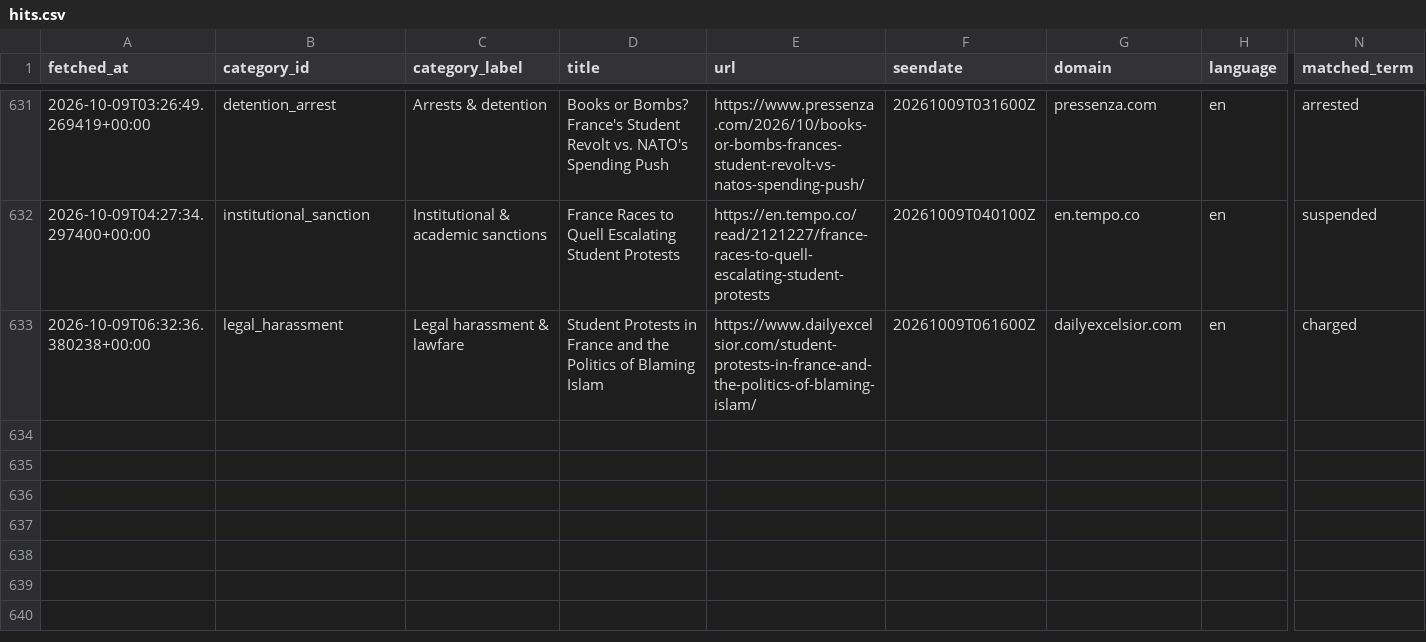
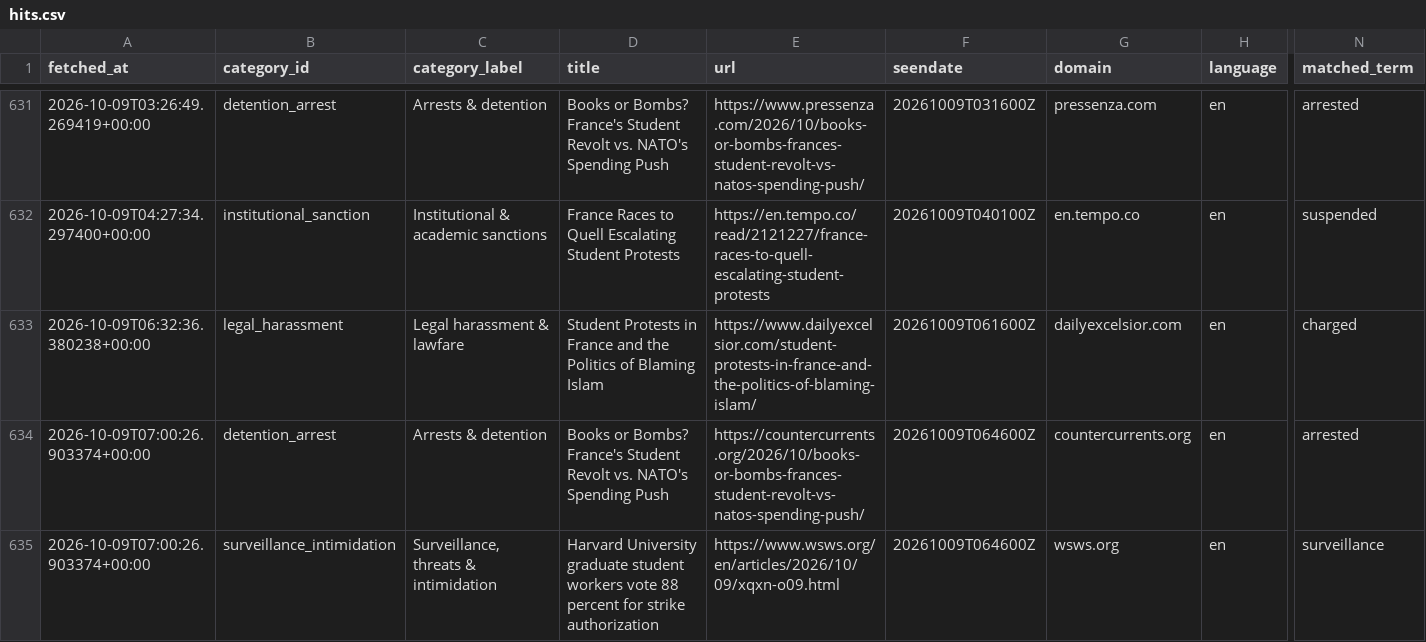
Before and after one commit to 9g98gyb746-gif/Student-Activism-Monitor, a CSV file: data/hits.csv, drawn as a sheet; only a part is shown, gaps mark what is left out; rows hold the shown columns only; the diff names each change by its address in the sheet, - before the commit and + after, or states it on an @@ line.

```diff
--- a/data/hits.csv
+++ b/data/hits.csv
+row 634: 2026-10-09T07:00:26.903374+00:00 | detention_arrest | Arrests & detention | Books or Bombs? France's Student Revolt vs. NATO's Spending Push | https://countercurrents.org/2026/10/books-or-bombs-frances-student-revolt-vs-natos-spending-push/ | 20261009T064600Z | countercurrents.org | en | arrested
+row 635: 2026-10-09T07:00:26.903374+00:00 | surveillance_intimidation | Surveillance, threats & intimidation | Harvard University graduate student workers vote 88 percent for strike authorization | https://www.wsws.org/en/articles/2026/10/09/xqxn-o09.html | 20261009T064600Z | wsws.org | en | surveillance
```
Also changed, not shown: 2 other files.
